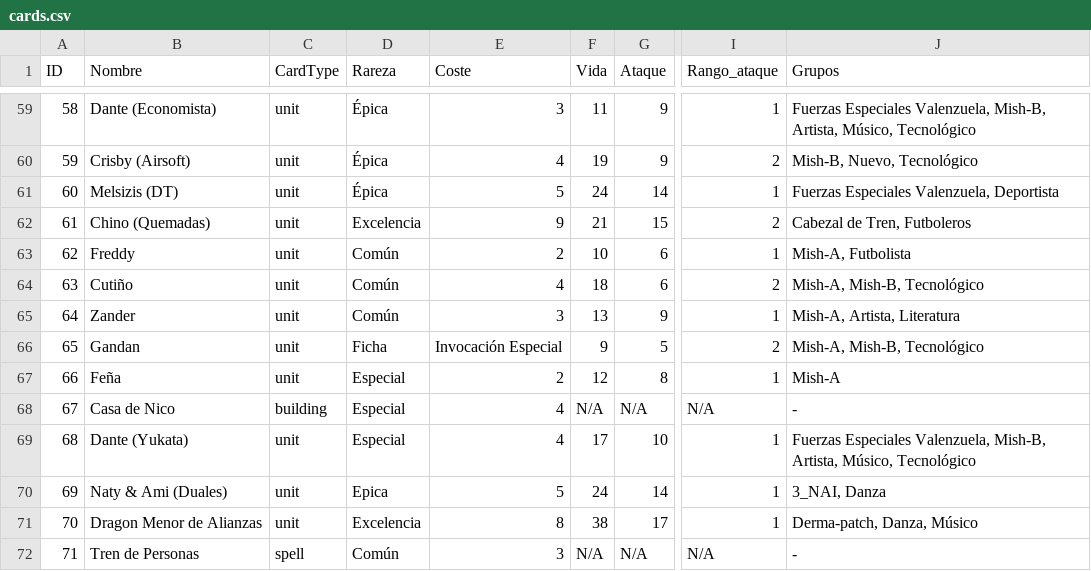
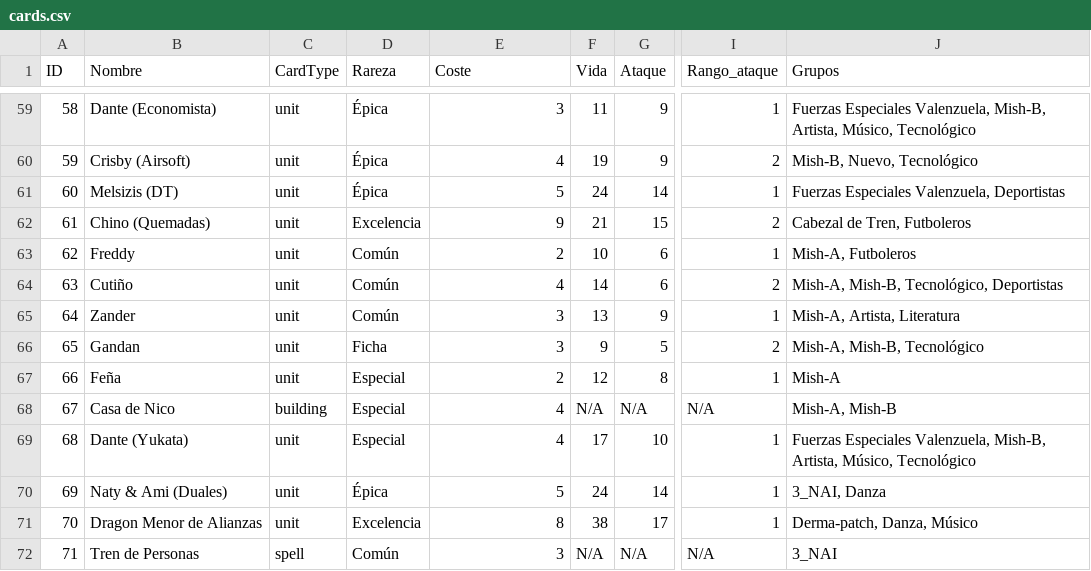
Before and after one commit to MegaPlayer64/ChacalitosTCG, a CSV file: src/data/cards.csv, drawn as a sheet; only a part is shown, gaps mark what is left out; the diff covers the shown part only; the diff names each change by its address in the sheet, - before the commit and + after, or states it on an @@ line.

```diff
--- a/src/data/cards.csv
+++ b/src/data/cards.csv
-J61 (Grupos): Fuerzas Especiales Valenzuela, Deportista
+J61 (Grupos): Fuerzas Especiales Valenzuela, Deportistas
-J63 (Grupos): Mish-A, Futbolista
+J63 (Grupos): Mish-A, Futboleros
-F64 (Vida): 18
+F64 (Vida): 14
-J64 (Grupos): Mish-A, Mish-B, Tecnológico
+J64 (Grupos): Mish-A, Mish-B, Tecnológico, Deportistas
-E66 (Coste): Invocación Especial
+E66 (Coste): 3
-J68 (Grupos): -
+J68 (Grupos): Mish-A, Mish-B
-D70 (Rareza): Epica
+D70 (Rareza): Épica
-J72 (Grupos): -
+J72 (Grupos): 3_NAI
```
Also changed, not shown: 3 added rows, 2 removed rows and 28 edited cells elsewhere in this file, 18 other files.
